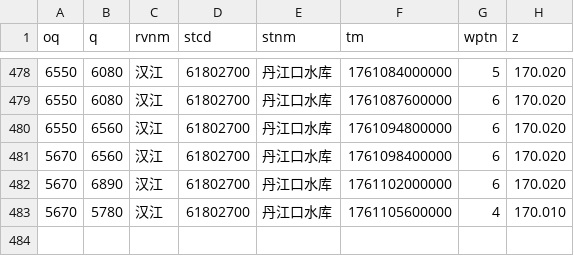
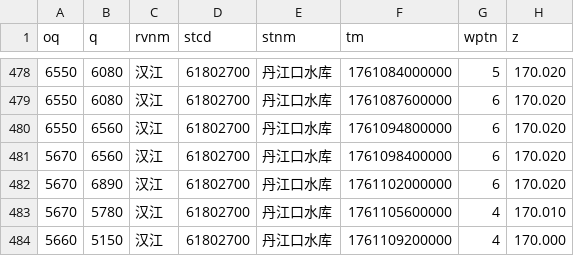
Before and after one commit to Doradx/LongRiver, a CSV file: data/2025-10/汉江_丹江口水库.csv, drawn as a sheet; only a part is shown, gaps mark what is left out.

```diff
--- a/data/2025-10/汉江_丹江口水库.csv
+++ b/data/2025-10/汉江_丹江口水库.csv
@@ -483 +483,2 @@ oq,q,rvnm,stcd,stnm,tm,wptn,z
 5670,5780,汉江,61802700,丹江口水库,1761105600000,4,170.010
+5660,5150,汉江,61802700,丹江口水库,1761109200000,4,170.000
```
Also changed, not shown: data/2025-10/长江_茅坪(二).csv, data/2025-10/长江干流_三峡水库.csv, 3 other files.
